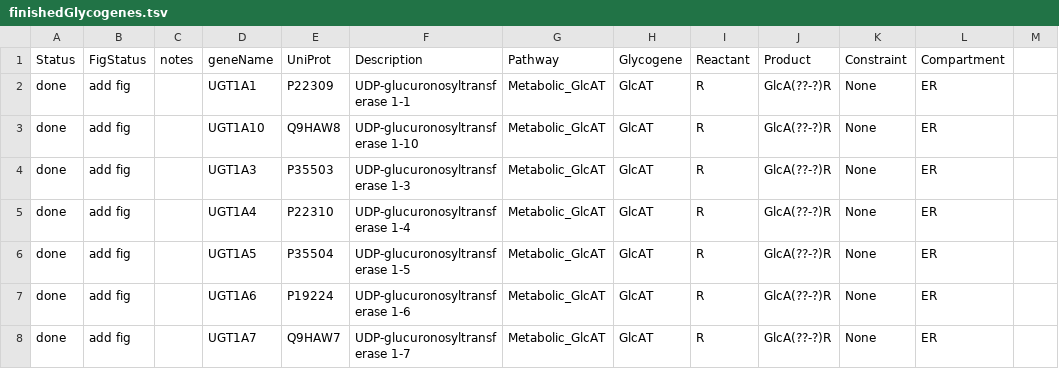
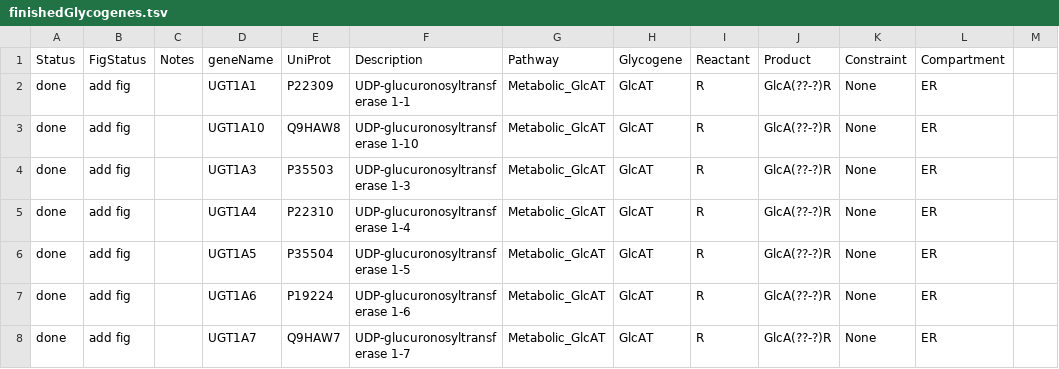
Before and after one commit to neel-lab/GlycoEnzOnto, a TSV file: finishedGlycogenes.tsv, drawn as a sheet; only a part is shown.

Commit message:
Revert "Once again testing automation of glycoOnto.rdf and finishedGlycogenes.tsv.  Made unimportant header change to test automation."
This reverts commit 75adaf862f6a3c24e290ed5fe01f8fdb1f7491ad.

```diff
--- a/finishedGlycogenes.tsv
+++ b/finishedGlycogenes.tsv
@@ -1,2 +1,2 @@
-Status	FigStatus	notes	geneName	UniProt	Description	Pathway	Glycogene	Reactant	Product	Constraint	Compartment	
+Status	FigStatus	Notes	geneName	UniProt	Description	Pathway	Glycogene	Reactant	Product	Constraint	Compartment	
 done	add fig		UGT1A1	P22309	UDP-glucuronosyltransferase 1-1	Metabolic_GlcAT	GlcAT	R	GlcA(??-?)R	None	ER	
```
